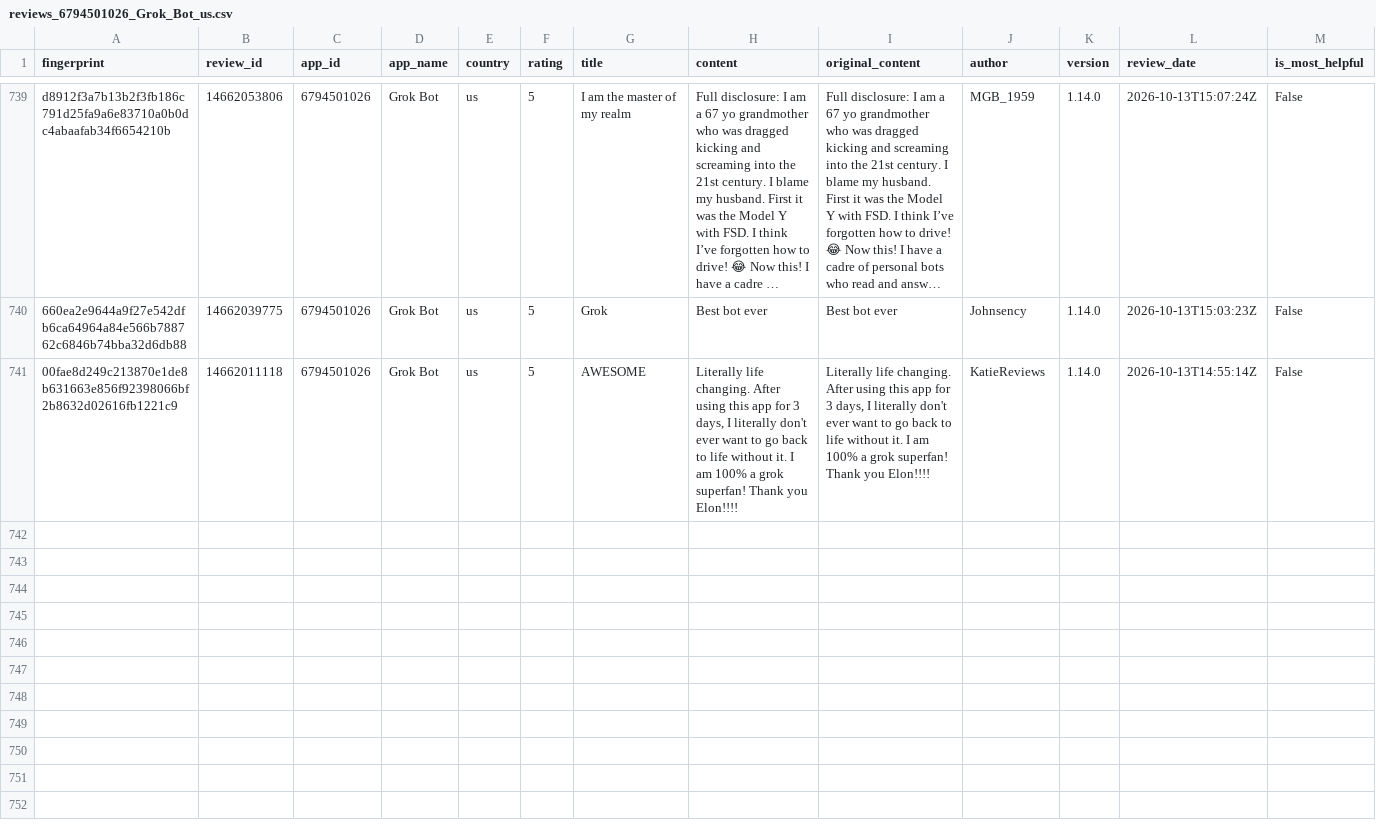
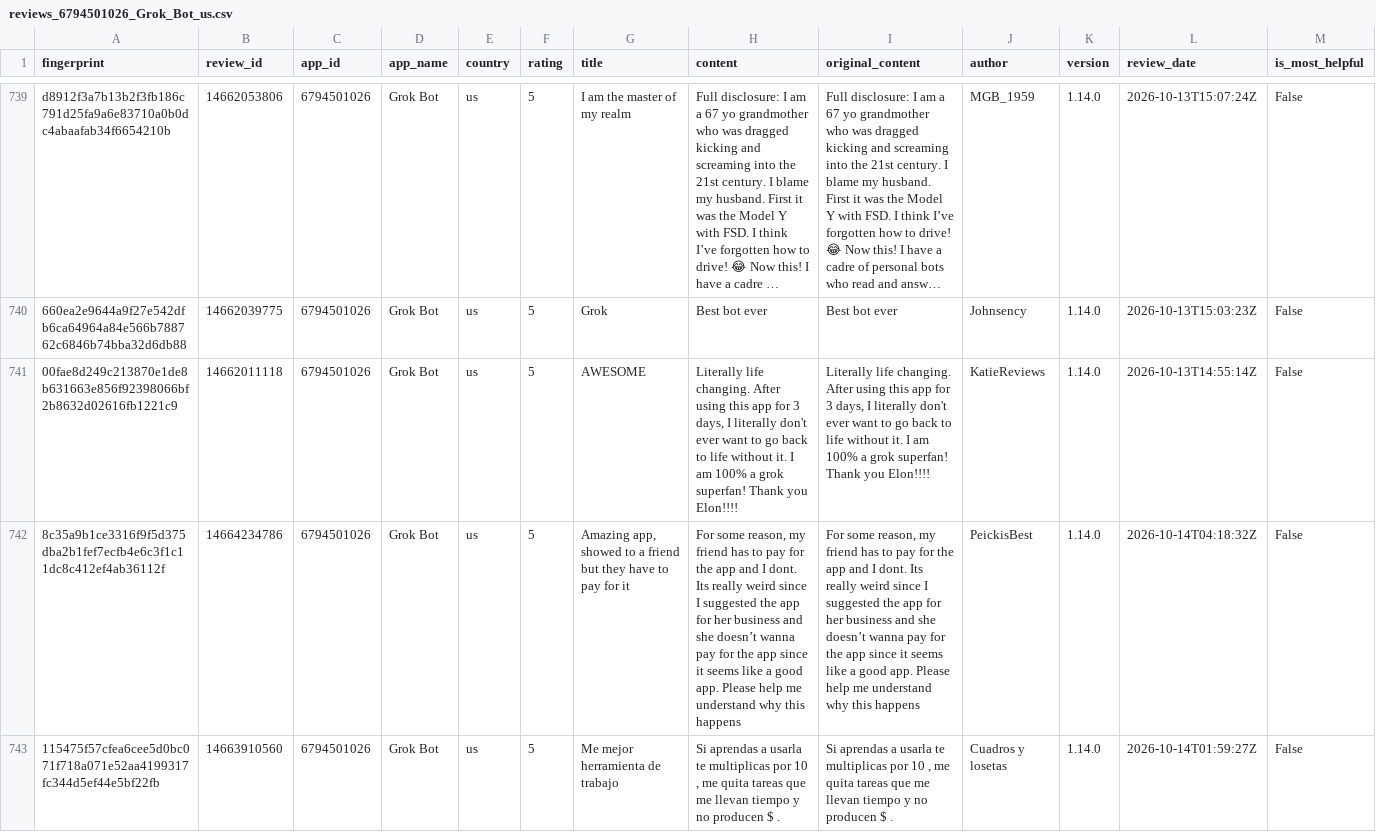
Before and after one commit to pickmiu/appstore-public-data, a CSV file: data/reviews_6794501026_Grok_Bot_us.csv, drawn as a sheet; only a part is shown, gaps mark what is left out; long unchanged cells end in …; rows hold the shown columns only; the diff names each change by its address in the sheet, - before the commit and + after, or states it on an @@ line.

```diff
--- a/data/reviews_6794501026_Grok_Bot_us.csv
+++ b/data/reviews_6794501026_Grok_Bot_us.csv
+row 742: 8c35a9b1ce3316f9f5d375dba2b1fef7ecfb4e6c3f1c11dc8c412ef4ab36112f | 14664234786 | 6794501026 | Grok Bot | us | 5 | Amazing app, showed to a friend but they have to pay for it | For some reason, my friend has to pay for the app and I dont. Its really weird since I suggested the app for her business and she doesn’t wanna pay for the app since it seems like a good app. Please help me understand why this happens | For some reason, my friend has to pay for the app and I dont. Its really weird since I suggested the app for her business and she doesn’t wanna pay for the app since it seems like a good app. Please help me understand why this happens | PeickisBest | 1.14.0 | 2026-10-14T04:18:32Z | False
+row 743: 115475f57cfea6cee5d0bc071f718a071e52aa4199317fc344d5ef44e5bf22fb | 14663910560 | 6794501026 | Grok Bot | us | 5 | Me mejor herramienta de trabajo | Si aprendas a usarla te multiplicas por 10 , me quita tareas que me llevan tiempo y no producen $ . | Si aprendas a usarla te multiplicas por 10 , me quita tareas que me llevan tiempo y no producen $ . | Cuadros y losetas | 1.14.0 | 2026-10-14T01:59:27Z | False
```
Also changed, not shown: data/reviews_1012871328_得物_cn.csv, data/reviews_348712880_Amazon_de.csv, 13 other files.
